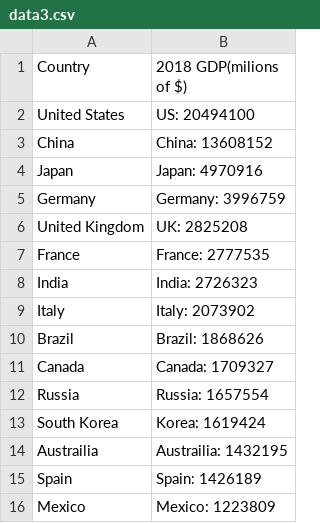
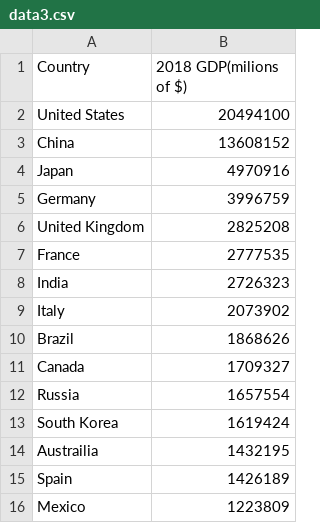
Before and after one commit to 21300625/21300625.github.io, a CSV file: data3.csv, drawn as a sheet.

Commit message:
Update data3.csv

```diff
--- a/data3.csv
+++ b/data3.csv
@@ -1,16 +1,16 @@
 Country,2018 GDP(milions of $)
-"United States","US: 20494100"
-"China","China: 13608152"
-"Japan","Japan: 4970916"
-"Germany","Germany: 3996759"
-"United Kingdom","UK: 2825208"
-"France","France: 2777535"
-"India","India: 2726323"
-"Italy","Italy: 2073902"
-"Brazil","Brazil: 1868626"
-"Canada","Canada: 1709327"
-"Russia","Russia: 1657554"
-"South Korea","Korea: 1619424"
-"Austrailia","Austrailia: 1432195"
-"Spain","Spain: 1426189"
-"Mexico","Mexico: 1223809"
+"United States",20494100
+"China",13608152
+"Japan",4970916
+"Germany",3996759
+"United Kingdom",2825208
+"France",2777535
+"India",2726323
+"Italy",2073902
+"Brazil",1868626
+"Canada",1709327
+"Russia",1657554
+"South Korea",1619424
+"Austrailia",1432195
+"Spain",1426189
+"Mexico",1223809
```
